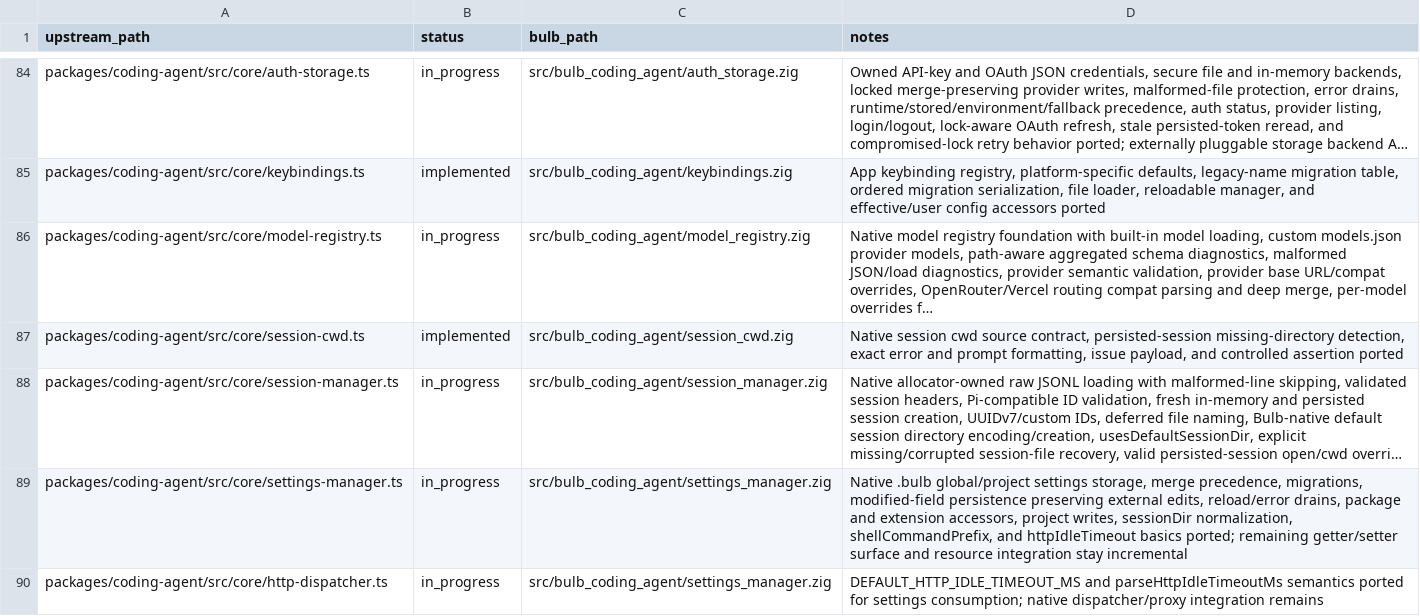
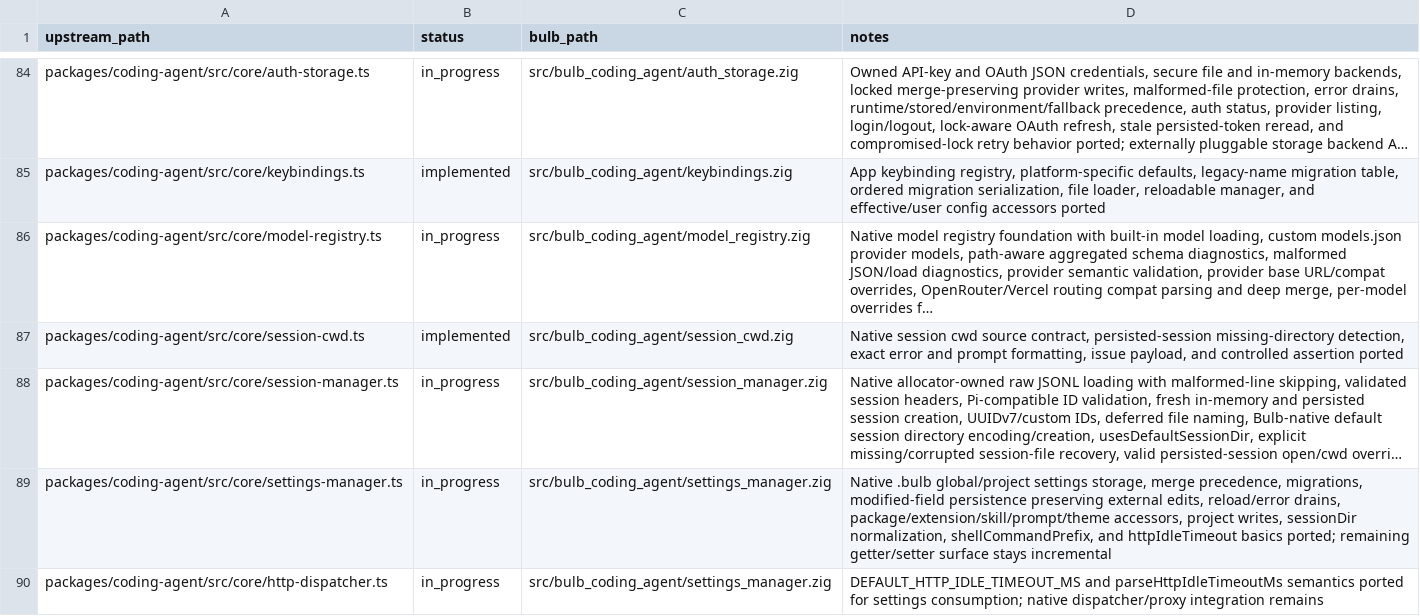
Before and after one commit to anggakhrsma/bulb, a TSV file: parity/status.tsv, drawn as a sheet; only a part is shown, gaps mark what is left out; long unchanged cells end in …; the diff covers the shown part only; the diff names each change by its address in the sheet, - before the commit and + after, or states it on an @@ line.

Commit message:
feat: port resource loader

```diff
--- a/parity/status.tsv
+++ b/parity/status.tsv
-D89 (notes): …reload/error drains, package and extension accessors, project writes, sessionDir normalization, shellCommandPrefix, and httpIdleTimeout basics ported; remaining getter/setter surface and resource integration stay incremental
+D89 (notes): …reload/error drains, package/extension/skill/prompt/theme accessors, project writes, sessionDir normalization, shellCommandPrefix, and httpIdleTimeout basics ported; remaining getter/setter surface stays incremental
```
Also changed, not shown: 4 added rows elsewhere in this file, parity/ledger.tsv, 6 other files.
